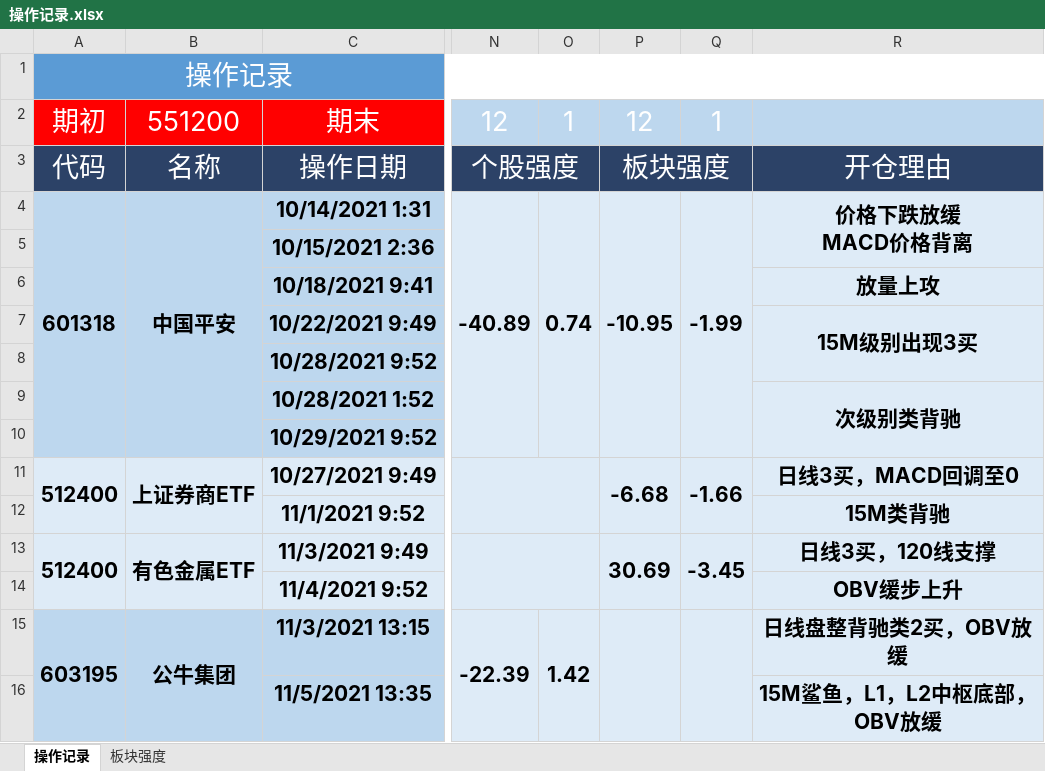
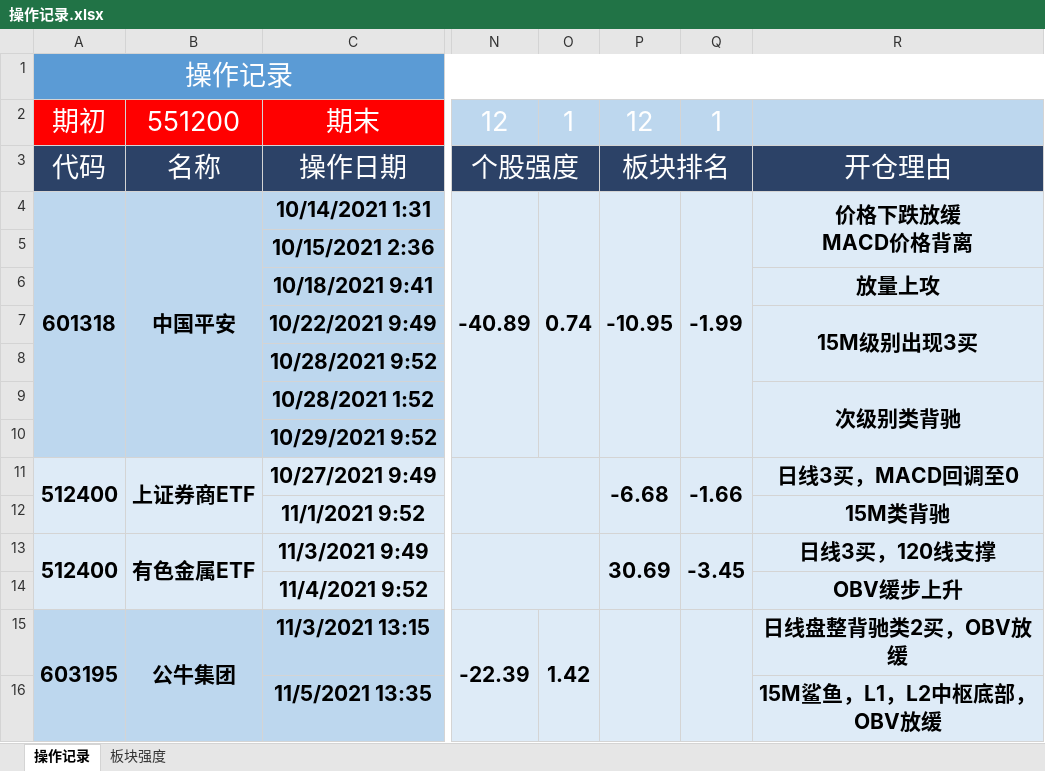
Before and after one commit to keeYuc/tool, an Excel workbook: pirce/操作记录.xlsx, sheet 操作记录, drawn as a sheet; only a part is shown, gaps mark what is left out; values as stored, in another font and other column widths than the file's, no borders; conditional formats not drawn; the diff names each change by its address in the sheet, - before the commit and + after, or states it on an @@ line.

```diff
--- a/pirce/操作记录.xlsx (sheet 操作记录)
+++ b/pirce/操作记录.xlsx (sheet 操作记录)
-P3: 板块强度
+P3: 板块排名
```
Also changed, not shown: sheet 板块强度, formulas that keep their value, 2 other files.
